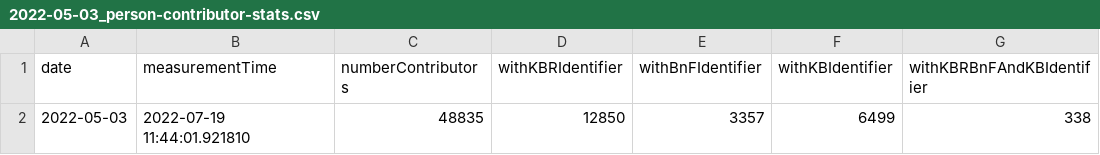
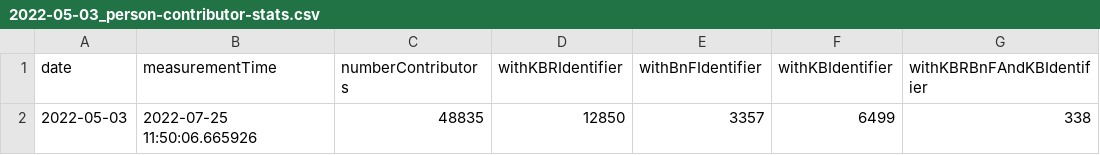
Before and after one commit to kbrbe/beltrans-data-integration, a CSV file: data-integration/measurements/2022-05-03_person-contributor-stats.csv, drawn as a sheet; only a part is shown; the diff names each change by its address in the sheet, - before the commit and + after, or states it on an @@ line.

```diff
--- a/data-integration/measurements/2022-05-03_person-contributor-stats.csv
+++ b/data-integration/measurements/2022-05-03_person-contributor-stats.csv
-B2 (measurementTime): 2022-07-19 11:44:01.921810
+B2 (measurementTime): 2022-07-25 11:50:06.665926
```
Also changed, not shown: data-integration/measurements/2022-05-09_person-contributor-stats.csv, data-integration/measurements/2022-05-23_person-contributor-stats.csv, 37 other files.
